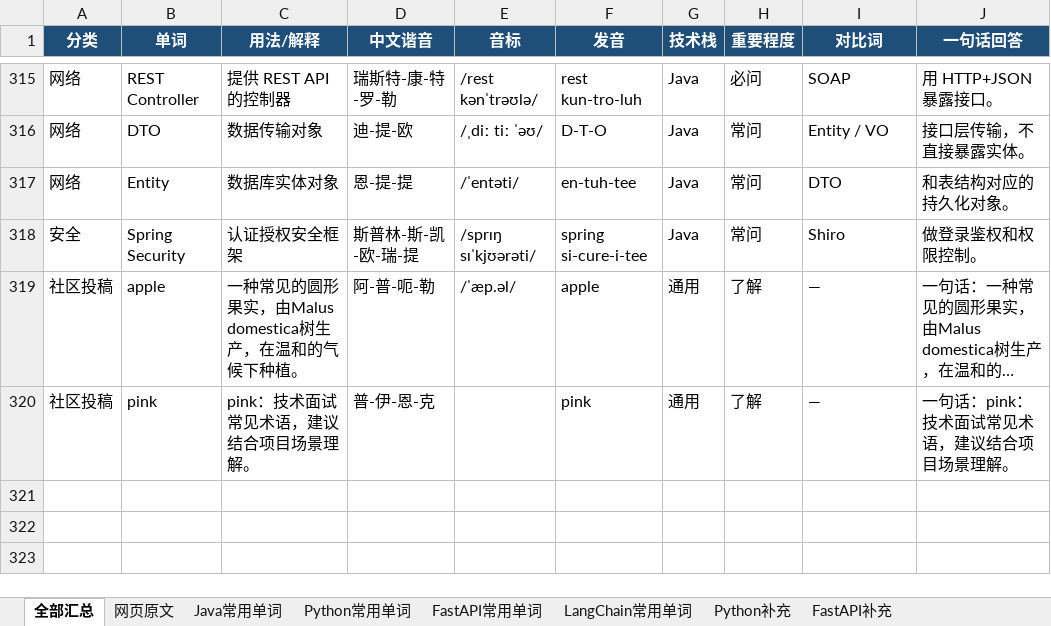
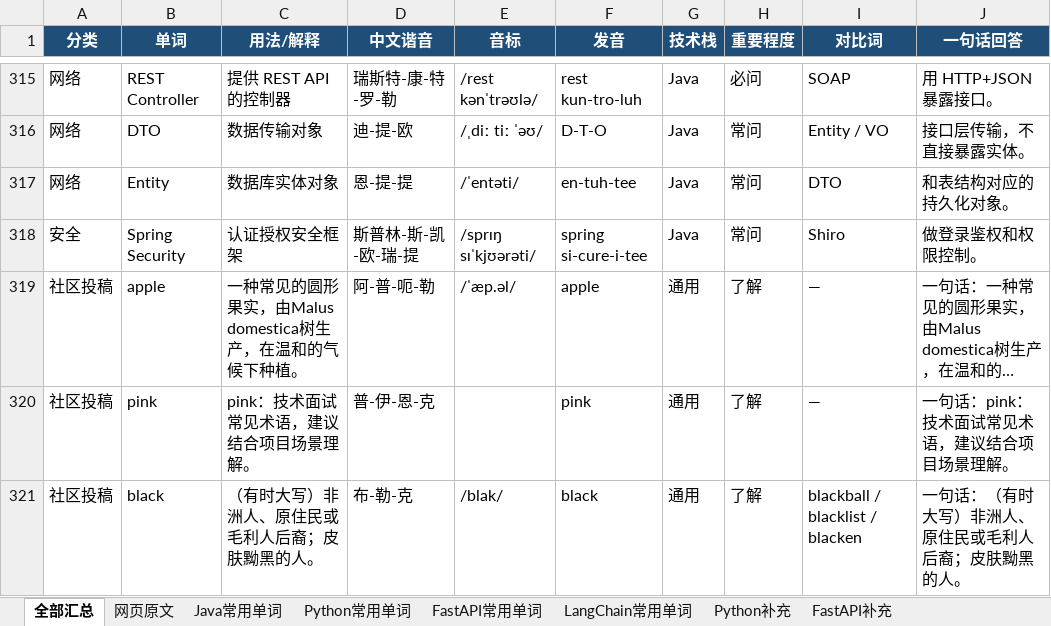
Before and after one commit to Tewelve-creator/twelve, an Excel workbook: docs/interview-vocab.xlsx, sheet 全部汇总, drawn as a sheet; only a part is shown, gaps mark what is left out; long unchanged cells end in …; values as stored, in another font and other column widths than the file's, no borders; the diff names each change by its address in the sheet, - before the commit and + after, or states it on an @@ line.

```diff
--- a/docs/interview-vocab.xlsx (sheet 全部汇总)
+++ b/docs/interview-vocab.xlsx (sheet 全部汇总)
+row 321: 社区投稿 | black | （有时大写）非洲人、原住民或毛利人后裔；皮肤黝黑的人。 | 布-勒-克 | /blak/ | black | 通用 | 了解 | blackball / blacklist / blacken | 一句话：（有时大写）非洲人、原住民或毛利人后裔；皮肤黝黑的人。
```
Also changed, not shown: 面试常用单词_Java_Python_FastAPI_LangChain.xlsx, 2 other files.
